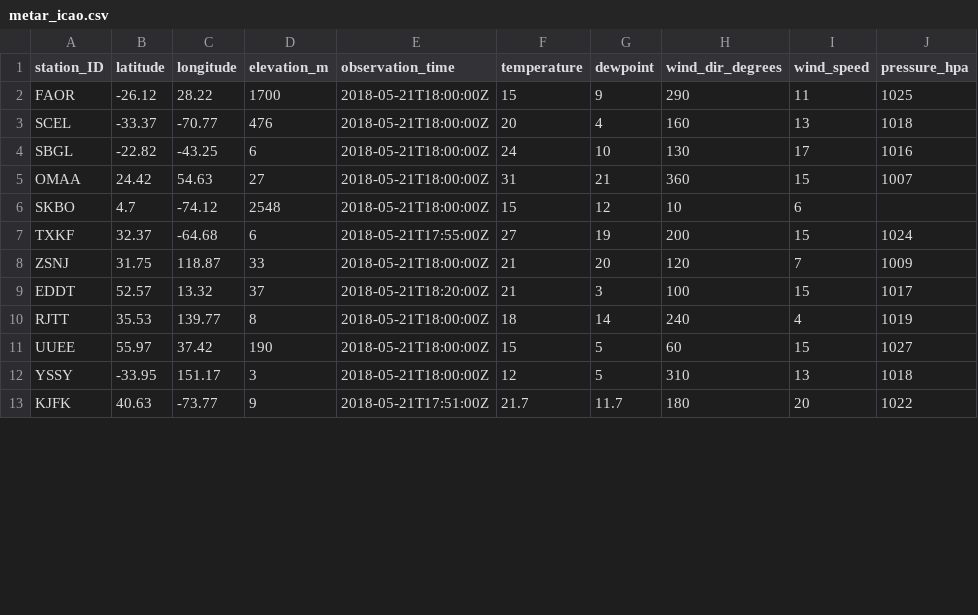
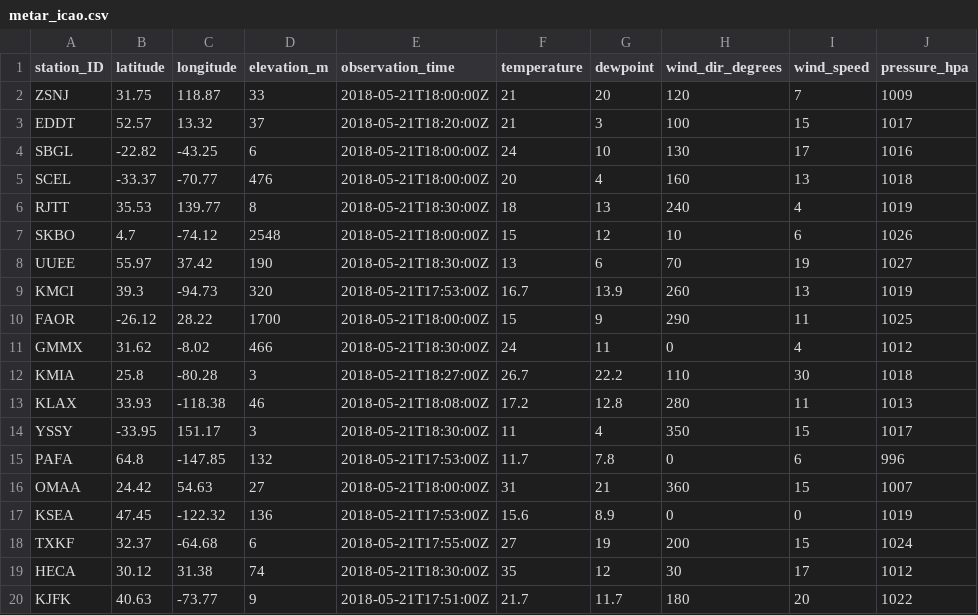
Before and after one commit to geos4s/realtimegis, a CSV file: sgroup04/metar_icao.csv, drawn as a sheet; only a part is shown; the diff covers the shown part only.

Commit message:
Add sgroup04/metar_icao.csv

```diff
--- a/sgroup04/metar_icao.csv
+++ b/sgroup04/metar_icao.csv
@@ -1,13 +1,20 @@
 station_ID;latitude;longitude;elevation_m;observation_time;temperature;dewpoint;wind_dir_degrees;wind_speed;pressure_hpa
-FAOR;-26.12;28.22;1700;2018-05-21T18:00:00Z;15;9;290;11;1025
-SCEL;-33.37;-70.77;476;2018-05-21T18:00:00Z;20;4;160;13;1018
-SBGL;-22.82;-43.25;6;2018-05-21T18:00:00Z;24;10;130;17;1016
-OMAA;24.42;54.63;27;2018-05-21T18:00:00Z;31;21;360;15;1007
-SKBO;4.7;-74.12;2548;2018-05-21T18:00:00Z;15;12;10;6;
-TXKF;32.37;-64.68;6;2018-05-21T17:55:00Z;27;19;200;15;1024
 ZSNJ;31.75;118.87;33;2018-05-21T18:00:00Z;21;20;120;7;1009
 EDDT;52.57;13.32;37;2018-05-21T18:20:00Z;21;3;100;15;1017
-RJTT;35.53;139.77;8;2018-05-21T18:00:00Z;18;14;240;4;1019
-UUEE;55.97;37.42;190;2018-05-21T18:00:00Z;15;5;60;15;1027
-YSSY;-33.95;151.17;3;2018-05-21T18:00:00Z;12;5;310;13;1018
+SBGL;-22.82;-43.25;6;2018-05-21T18:00:00Z;24;10;130;17;1016
+SCEL;-33.37;-70.77;476;2018-05-21T18:00:00Z;20;4;160;13;1018
+RJTT;35.53;139.77;8;2018-05-21T18:30:00Z;18;13;240;4;1019
+SKBO;4.7;-74.12;2548;2018-05-21T18:00:00Z;15;12;10;6;1026
+UUEE;55.97;37.42;190;2018-05-21T18:30:00Z;13;6;70;19;1027
+KMCI;39.3;-94.73;320;2018-05-21T17:53:00Z;16.7;13.9;260;13;1019
+FAOR;-26.12;28.22;1700;2018-05-21T18:00:00Z;15;9;290;11;1025
+GMMX;31.62;-8.02;466;2018-05-21T18:30:00Z;24;11;0;4;1012
+KMIA;25.8;-80.28;3;2018-05-21T18:27:00Z;26.7;22.2;110;30;1018
+KLAX;33.93;-118.38;46;2018-05-21T18:08:00Z;17.2;12.8;280;11;1013
+YSSY;-33.95;151.17;3;2018-05-21T18:30:00Z;11;4;350;15;1017
+PAFA;64.8;-147.85;132;2018-05-21T17:53:00Z;11.7;7.8;0;6;996
+OMAA;24.42;54.63;27;2018-05-21T18:00:00Z;31;21;360;15;1007
+KSEA;47.45;-122.32;136;2018-05-21T17:53:00Z;15.6;8.9;0;0;1019
+TXKF;32.37;-64.68;6;2018-05-21T17:55:00Z;27;19;200;15;1024
+HECA;30.12;31.38;74;2018-05-21T18:30:00Z;35;12;30;17;1012
 KJFK;40.63;-73.77;9;2018-05-21T17:51:00Z;21.7;11.7;180;20;1022
```
Also changed, not shown: 2 added rows, 4 removed rows and 2 edited cells elsewhere in this file.
